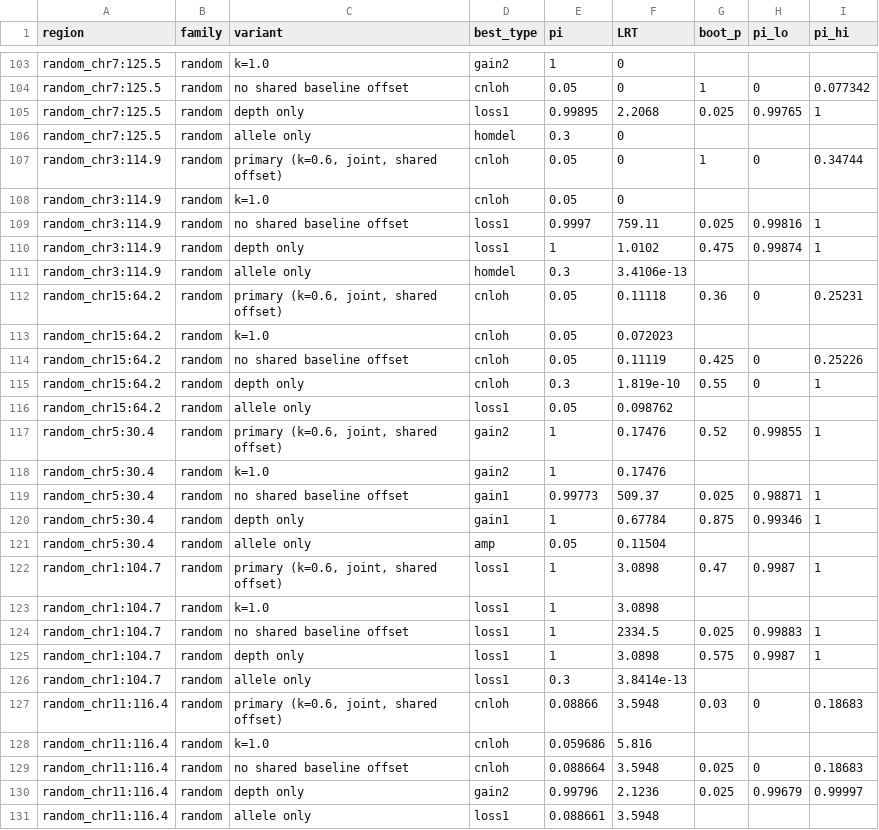
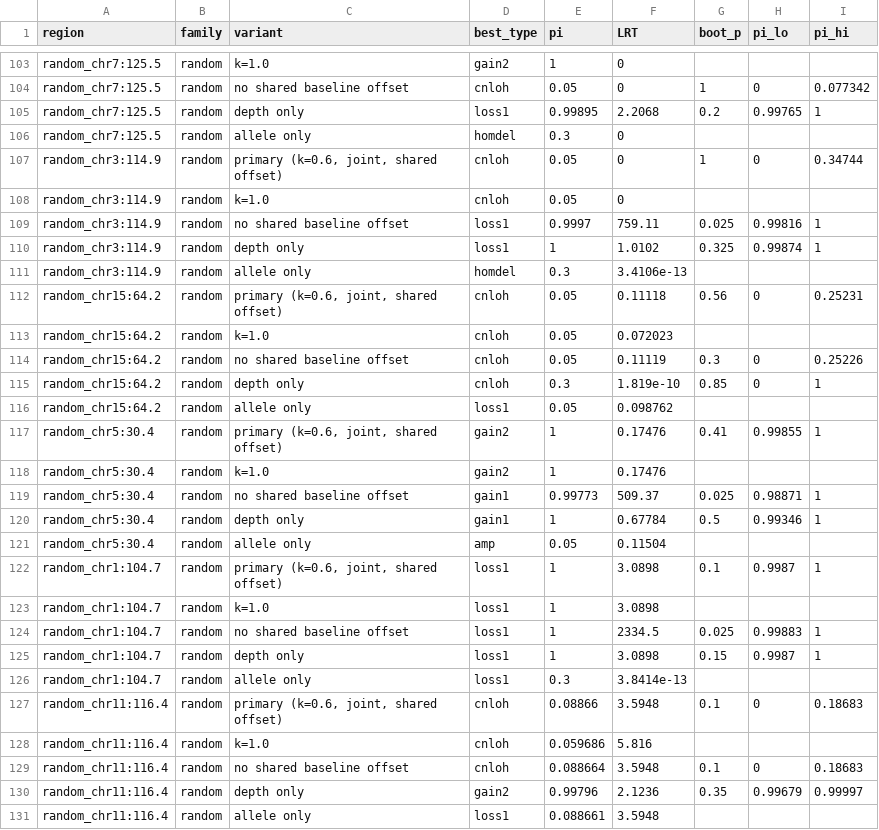
Before and after one commit to macelik/scientific-explorer, a TSV file: research/2026-11-04-cloud-method-review/experiments/18_cell_level_joint_states/sensitivity.tsv, drawn as a sheet; only a part is shown, gaps mark what is left out; the diff covers the shown part only.

```diff
--- a/research/2026-11-04-cloud-method-review/experiments/18_cell_level_joint_states/sensitivity.tsv
+++ b/research/2026-11-04-cloud-method-review/experiments/18_cell_level_joint_states/sensitivity.tsv
@@ -104,3 +104,3 @@ random_chr7:125.5	random	k=1.0	gain2	1	0
 random_chr7:125.5	random	no shared baseline offset	cnloh	0.05	0	1	0	0.077342
-random_chr7:125.5	random	depth only	loss1	0.99895	2.2068	0.025	0.99765	1
+random_chr7:125.5	random	depth only	loss1	0.99895	2.2068	0.2	0.99765	1
 random_chr7:125.5	random	allele only	homdel	0.3	0			
@@ -109,23 +109,23 @@ random_chr3:114.9	random	k=1.0	cnloh	0.05	0
 random_chr3:114.9	random	no shared baseline offset	loss1	0.9997	759.11	0.025	0.99816	1
-random_chr3:114.9	random	depth only	loss1	1	1.0102	0.475	0.99874	1
+random_chr3:114.9	random	depth only	loss1	1	1.0102	0.325	0.99874	1
 random_chr3:114.9	random	allele only	homdel	0.3	3.4106e-13			
-random_chr15:64.2	random	primary (k=0.6, joint, shared offset)	cnloh	0.05	0.11118	0.36	0	0.25231
+random_chr15:64.2	random	primary (k=0.6, joint, shared offset)	cnloh	0.05	0.11118	0.56	0	0.25231
 random_chr15:64.2	random	k=1.0	cnloh	0.05	0.072023			
-random_chr15:64.2	random	no shared baseline offset	cnloh	0.05	0.11119	0.425	0	0.25226
-random_chr15:64.2	random	depth only	cnloh	0.3	1.819e-10	0.55	0	1
+random_chr15:64.2	random	no shared baseline offset	cnloh	0.05	0.11119	0.3	0	0.25226
+random_chr15:64.2	random	depth only	cnloh	0.3	1.819e-10	0.85	0	1
 random_chr15:64.2	random	allele only	loss1	0.05	0.098762			
-random_chr5:30.4	random	primary (k=0.6, joint, shared offset)	gain2	1	0.17476	0.52	0.99855	1
+random_chr5:30.4	random	primary (k=0.6, joint, shared offset)	gain2	1	0.17476	0.41	0.99855	1
 random_chr5:30.4	random	k=1.0	gain2	1	0.17476			
 random_chr5:30.4	random	no shared baseline offset	gain1	0.99773	509.37	0.025	0.98871	1
-random_chr5:30.4	random	depth only	gain1	1	0.67784	0.875	0.99346	1
+random_chr5:30.4	random	depth only	gain1	1	0.67784	0.5	0.99346	1
 random_chr5:30.4	random	allele only	amp	0.05	0.11504			
-random_chr1:104.7	random	primary (k=0.6, joint, shared offset)	loss1	1	3.0898	0.47	0.9987	1
+random_chr1:104.7	random	primary (k=0.6, joint, shared offset)	loss1	1	3.0898	0.1	0.9987	1
 random_chr1:104.7	random	k=1.0	loss1	1	3.0898			
 random_chr1:104.7	random	no shared baseline offset	loss1	1	2334.5	0.025	0.99883	1
-random_chr1:104.7	random	depth only	loss1	1	3.0898	0.575	0.9987	1
+random_chr1:104.7	random	depth only	loss1	1	3.0898	0.15	0.9987	1
 random_chr1:104.7	random	allele only	loss1	0.3	3.8414e-13			
-random_chr11:116.4	random	primary (k=0.6, joint, shared offset)	cnloh	0.08866	3.5948	0.03	0	0.18683
+random_chr11:116.4	random	primary (k=0.6, joint, shared offset)	cnloh	0.08866	3.5948	0.1	0	0.18683
 random_chr11:116.4	random	k=1.0	cnloh	0.059686	5.816			
-random_chr11:116.4	random	no shared baseline offset	cnloh	0.088664	3.5948	0.025	0	0.18683
-random_chr11:116.4	random	depth only	gain2	0.99796	2.1236	0.025	0.99679	0.99997
+random_chr11:116.4	random	no shared baseline offset	cnloh	0.088664	3.5948	0.1	0	0.18683
+random_chr11:116.4	random	depth only	gain2	0.99796	2.1236	0.35	0.99679	0.99997
 random_chr11:116.4	random	allele only	loss1	0.088661	3.5948			
```
Also changed, not shown: 37 edited cells elsewhere in this file, research/2026-11-04-cloud-method-review/experiments/18_cell_level_joint_states/cluster_mixtures.tsv, research/2026-11-04-cloud-method-review/experiments/18_cell_level_joint_states/random_fpr.tsv, 5 other files.
